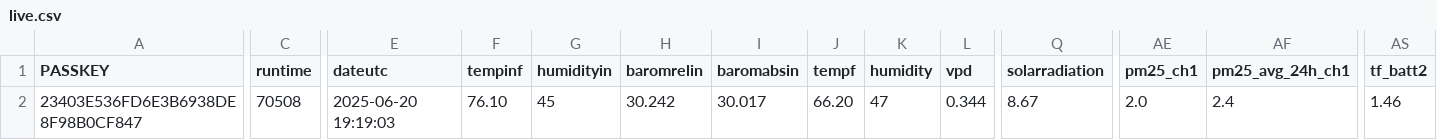
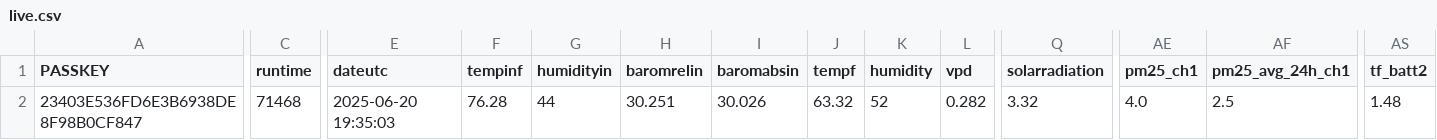
Before and after one commit to wetterzerbst/wetterdaten, a CSV file: data/live.csv, drawn as a sheet; only a part is shown, gaps mark what is left out; the diff names each change by its address in the sheet, - before the commit and + after, or states it on an @@ line.

```diff
--- a/data/live.csv
+++ b/data/live.csv
-C2 (runtime): 70508
+C2 (runtime): 71468
-E2 (dateutc): 2025-06-20 19:19:03
+E2 (dateutc): 2025-06-20 19:35:03
-F2 (tempinf): 76.10
+F2 (tempinf): 76.28
-G2 (humidityin): 45
+G2 (humidityin): 44
-H2 (baromrelin): 30.242
+H2 (baromrelin): 30.251
-I2 (baromabsin): 30.017
+I2 (baromabsin): 30.026
-J2 (tempf): 66.20
+J2 (tempf): 63.32
-K2 (humidity): 47
+K2 (humidity): 52
-L2 (vpd): 0.344
+L2 (vpd): 0.282
-Q2 (solarradiation): 8.67
+Q2 (solarradiation): 3.32
-AE2 (pm25_ch1): 2.0
+AE2 (pm25_ch1): 4.0
-AF2 (pm25_avg_24h_ch1): 2.4
+AF2 (pm25_avg_24h_ch1): 2.5
-AS2 (tf_batt2): 1.46
+AS2 (tf_batt2): 1.48
```
Also changed, not shown: 2 other files.
